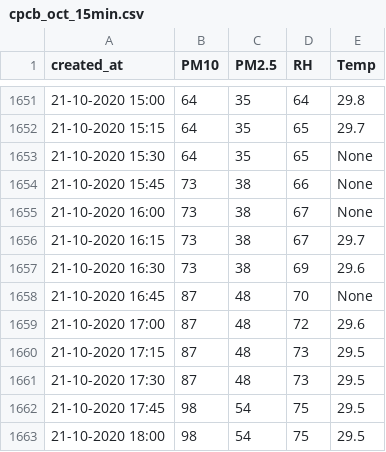
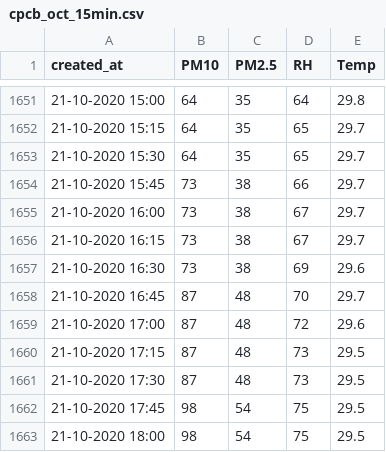
Before and after one commit to spanddhana-sara/Air-Pollution, a CSV file: Data/cpcb_oct_15min.csv, drawn as a sheet; only a part is shown, gaps mark what is left out.

```diff
--- a/Data/cpcb_oct_15min.csv
+++ b/Data/cpcb_oct_15min.csv
@@ -1652,8 +1652,8 @@
 21-10-2020 15:15,64,35,65,29.7
-21-10-2020 15:30,64,35,65,None
-21-10-2020 15:45,73,38,66,None
-21-10-2020 16:00,73,38,67,None
+21-10-2020 15:30,64,35,65,29.7
+21-10-2020 15:45,73,38,66,29.7
+21-10-2020 16:00,73,38,67,29.7
 21-10-2020 16:15,73,38,67,29.7
 21-10-2020 16:30,73,38,69,29.6
-21-10-2020 16:45,87,48,70,None
+21-10-2020 16:45,87,48,70,29.7
 21-10-2020 17:00,87,48,72,29.6
```
Also changed, not shown: Data/CPCB_dec15min.csv, Data/CPCB_nov15min.csv, 5 other files.
